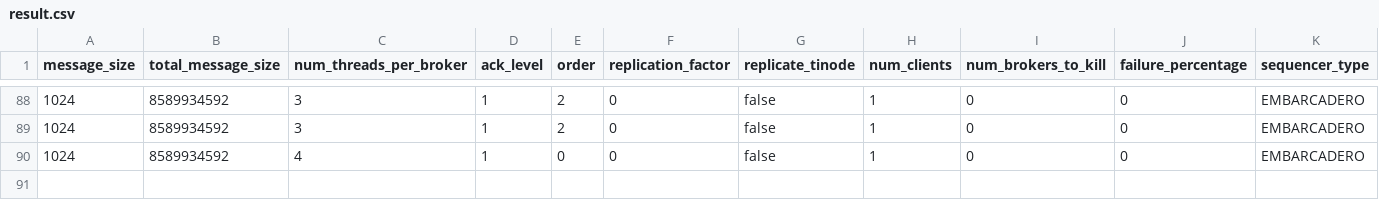
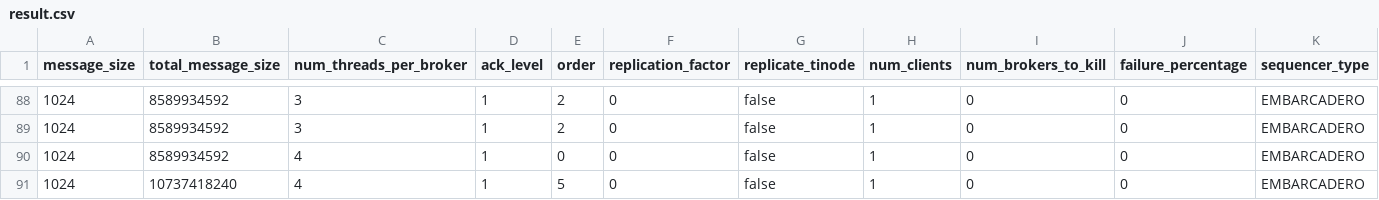
Before and after one commit to jaewan/Embarcadero, a CSV file: data/throughput/e2e/result.csv, drawn as a sheet; only a part is shown, gaps mark what is left out; rows hold the shown columns only; the diff names each change by its address in the sheet, - before the commit and + after, or states it on an @@ line.

```diff
--- a/data/throughput/e2e/result.csv
+++ b/data/throughput/e2e/result.csv
+row 91: 1024 | 10737418240 | 4 | 1 | 5 | 0 | false | 1 | 0 | 0 | EMBARCADERO
```
Also changed, not shown: data/throughput/pub/result.csv, 23 other files.
